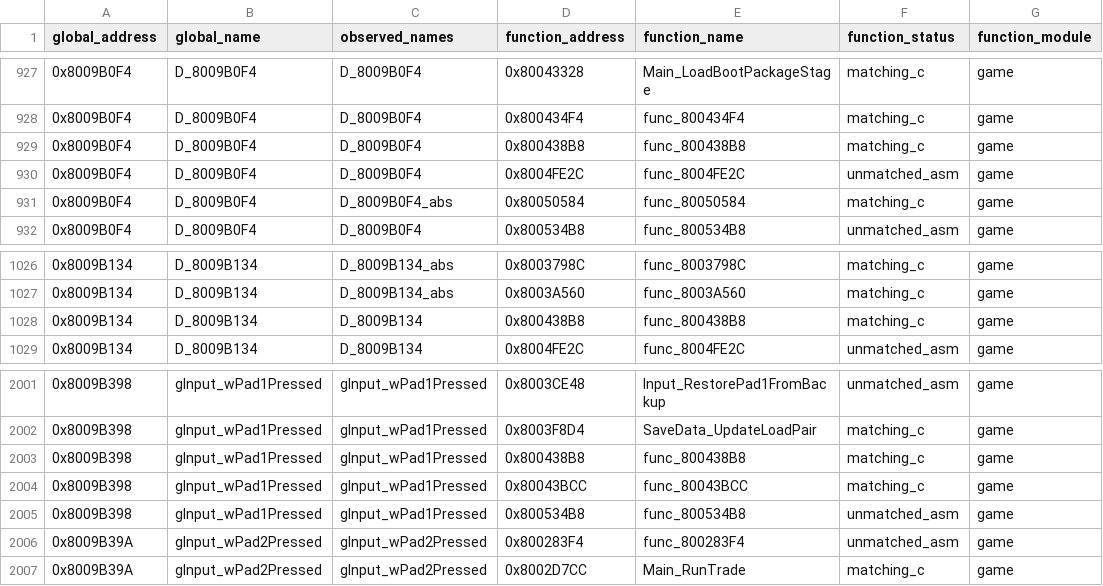
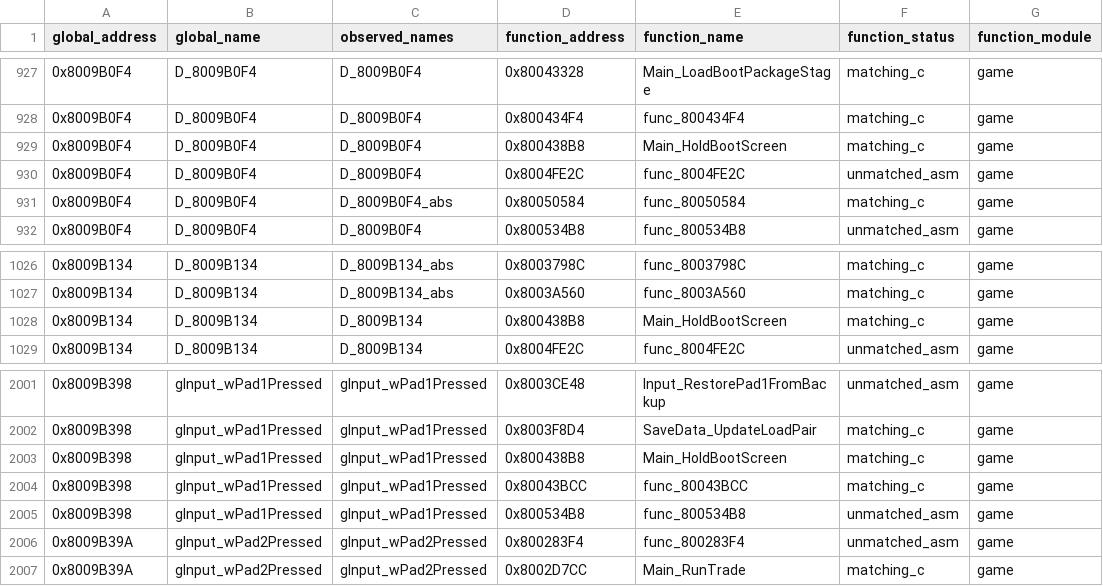
Before and after one commit to Unchiga/DecompRecomp, a CSV file: notes/global-usage.csv, drawn as a sheet; only a part is shown, gaps mark what is left out; the diff names each change by its address in the sheet, - before the commit and + after, or states it on an @@ line.

```diff
--- a/notes/global-usage.csv
+++ b/notes/global-usage.csv
-E929 (function_name): func_800438B8
+E929 (function_name): Main_HoldBootScreen
-E1028 (function_name): func_800438B8
+E1028 (function_name): Main_HoldBootScreen
-E2003 (function_name): func_800438B8
+E2003 (function_name): Main_HoldBootScreen
```
Also changed, not shown: config/slus_01411/functions.csv, 6 other files.
